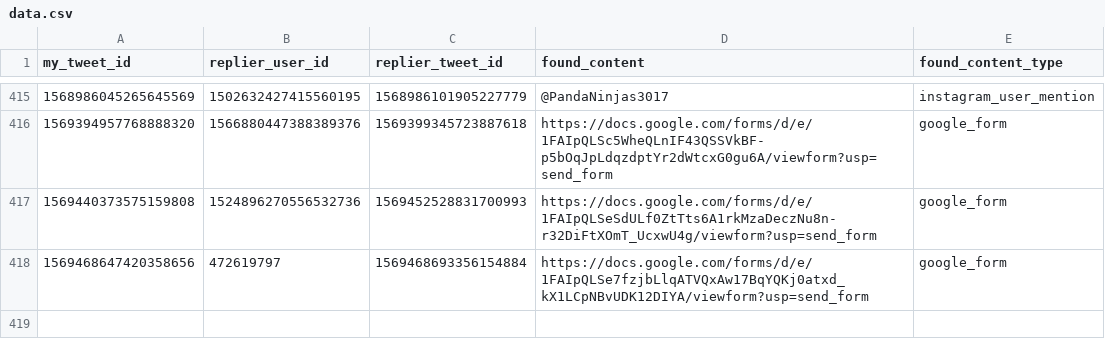
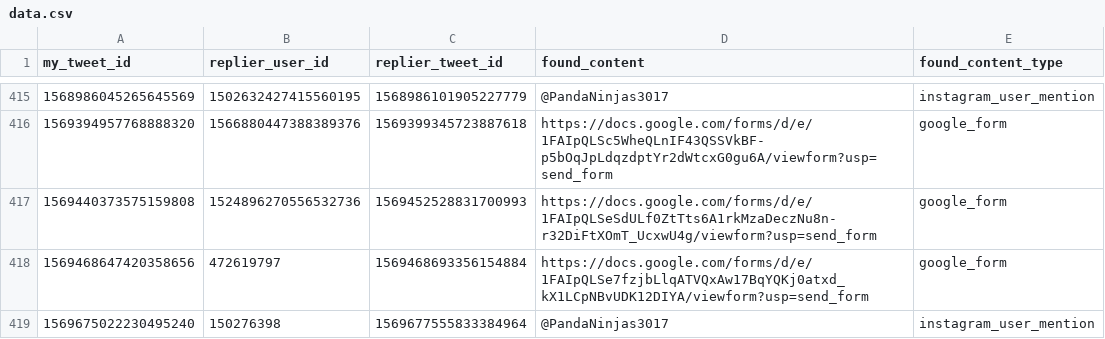
Before and after one commit to thefightagainstmalware/CatPhish, a CSV file: data.csv, drawn as a sheet; only a part is shown, gaps mark what is left out.

Commit message:
Automated commit

```diff
--- a/data.csv
+++ b/data.csv
@@ -418 +418,2 @@ my_tweet_id,replier_user_id,replier_tweet_id,found_content,found_content_type
 1569468647420358656,472619797,1569468693356154884,https://docs.google.com/forms/d/e/1FAIpQLSe7fzjbLlqATVQxAw17BqYQKj0atxd_kX1LCpNBvUDK12DIYA/viewform?usp=send_form,google_form
+1569675022230495240,150276398,1569677555833384964,@PandaNinjas3017,instagram_user_mention
```
